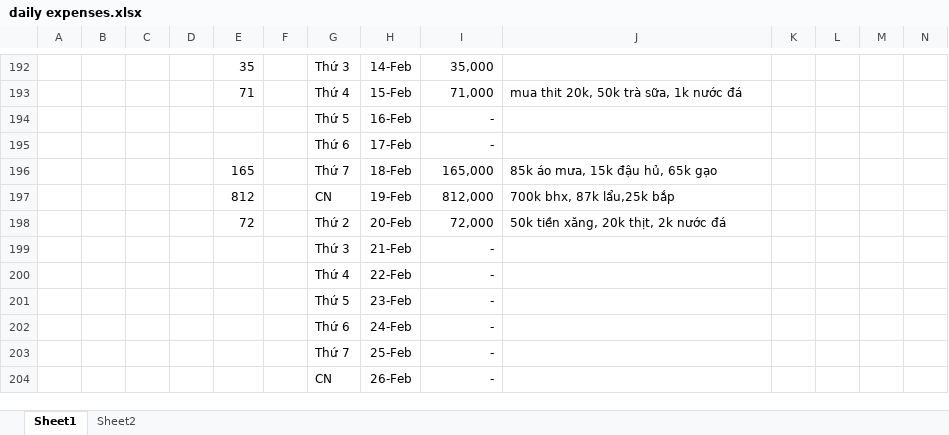
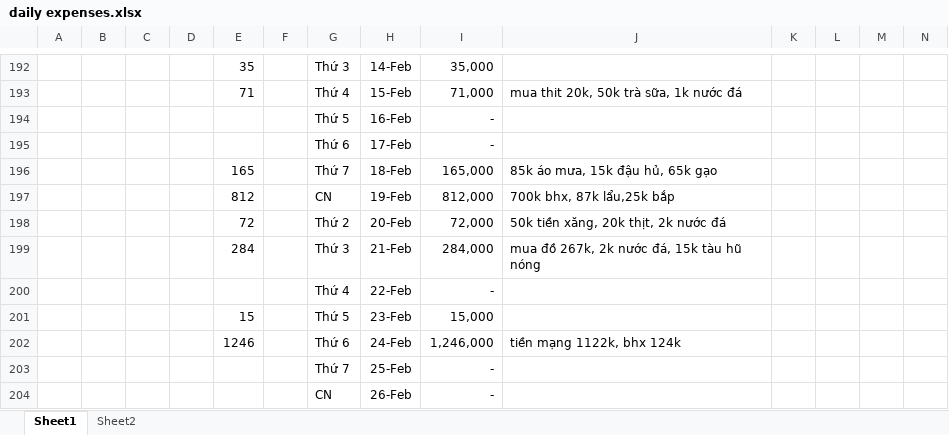
Before and after one commit to longnguyen1233/arduino, an Excel workbook: daily expenses.xlsx, sheet Sheet1, drawn as a sheet; only a part is shown, gaps mark what is left out; values as stored, in another font and other column widths than the file's, no borders; removed rows and columns are numbered as before the commit, all else as after; rows hold the shown columns only; the diff names each change by its address in the sheet, - before the commit and + after, or states it on an @@ line.

Commit message:
25/2

```diff
--- a/daily expenses.xlsx (sheet Sheet1)
+++ b/daily expenses.xlsx (sheet Sheet1)
-row 199:  |  |  |  |  |  | Thứ 3 | 21-Feb | -
+row 199:  |  |  |  | 284 |  | Thứ 3 | 21-Feb | 284,000 | mua đồ 267k, 2k nước đá, 15k tàu hũ nóng
-E201: (empty)
+E201: 15
-I201: -
+I201: 15,000
-row 202:  |  |  |  |  |  | Thứ 6 | 24-Feb | -
+row 202:  |  |  |  | 1246 |  | Thứ 6 | 24-Feb | 1,246,000 | tiền mạng 1122k, bhx 124k
```
